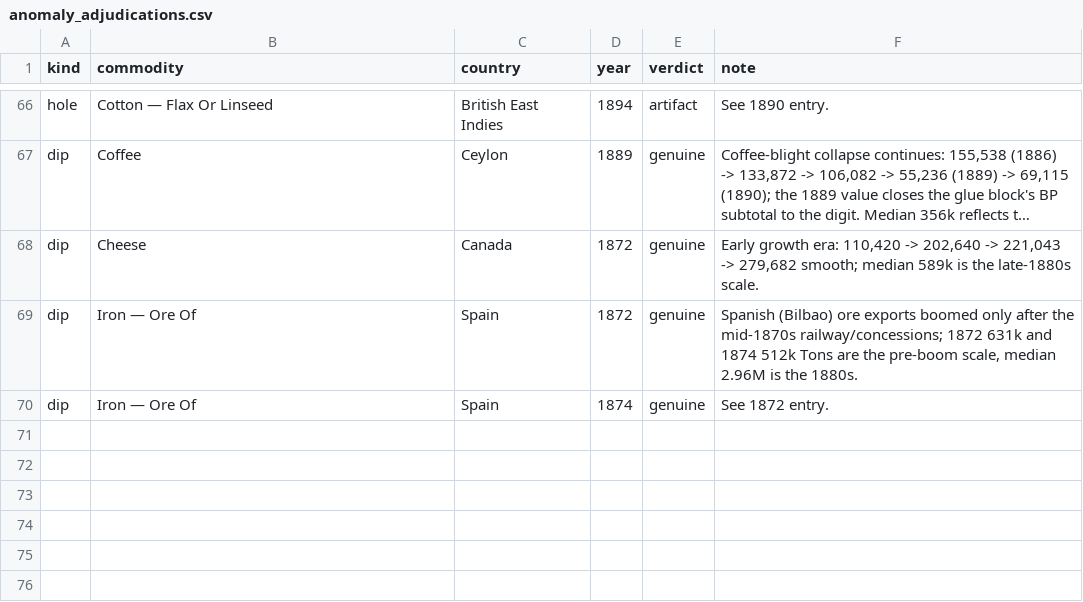
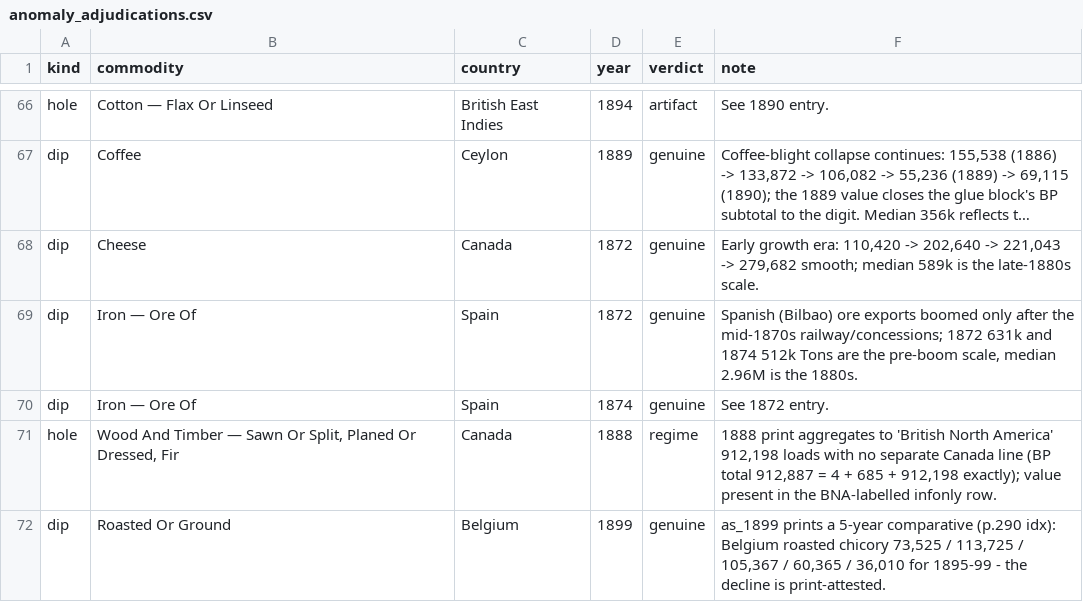
Before and after one commit to jburnford/uk-trade-db, a CSV file: reference/anomaly_adjudications.csv, drawn as a sheet; only a part is shown, gaps mark what is left out; long unchanged cells end in ….

```diff
--- a/reference/anomaly_adjudications.csv
+++ b/reference/anomaly_adjudications.csv
@@ -70 +70,3 @@ dip,Iron — Ore Of,Spain,1872,genuine,"Spanish (Bilbao) ore exports boomed only
 dip,Iron — Ore Of,Spain,1874,genuine,See 1872 entry.
+hole,"Wood And Timber — Sawn Or Split, Planed Or Dressed, Fir",Canada,1888,regime,"1888 print aggregates to 'British North America' 912,198 loads with no separate Canada line (BP total 912,887 = 4 + 685 + 912,198 exactly); value present in the BNA-labelled infonly row."
+dip,Roasted Or Ground,Belgium,1899,genuine,"as_1899 prints a 5-year comparative (p.290 idx): Belgium roasted chicory 73,525 / 113,725 / 105,367 / 60,365 / 36,010 for 1895-99 - the decline is print-attested."
```
Also changed, not shown: reference/commodity_gold_crosswalk.csv, reports/country_series_anomalies.csv, 9 other files.
